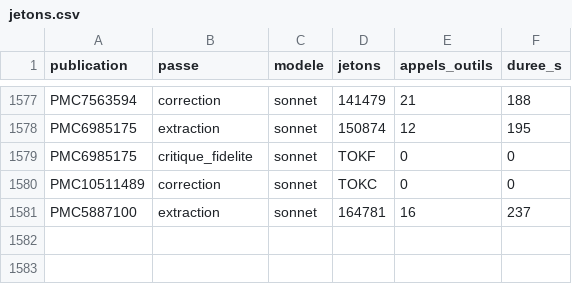
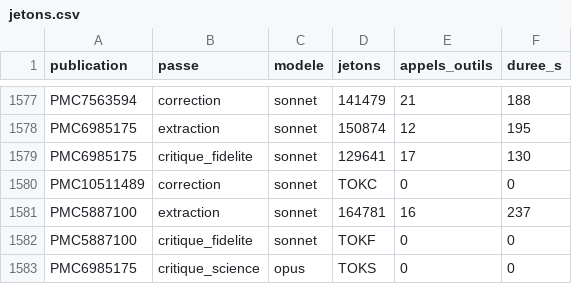
Before and after one commit to TerryChauvin/synthgraph-multi-agent-cloud, a CSV file: audits/jetons.csv, drawn as a sheet; only a part is shown, gaps mark what is left out.

```diff
--- a/audits/jetons.csv
+++ b/audits/jetons.csv
@@ -1578,4 +1578,6 @@ PMC7563594,correction,sonnet,141479,21,188
 PMC6985175,extraction,sonnet,150874,12,195
-PMC6985175,critique_fidelite,sonnet,TOKF,0,0
+PMC6985175,critique_fidelite,sonnet,129641,17,130
 PMC10511489,correction,sonnet,TOKC,0,0
 PMC5887100,extraction,sonnet,164781,16,237
+PMC5887100,critique_fidelite,sonnet,TOKF,0,0
+PMC6985175,critique_science,opus,TOKS,0,0
```
Also changed, not shown: 2 other files.
